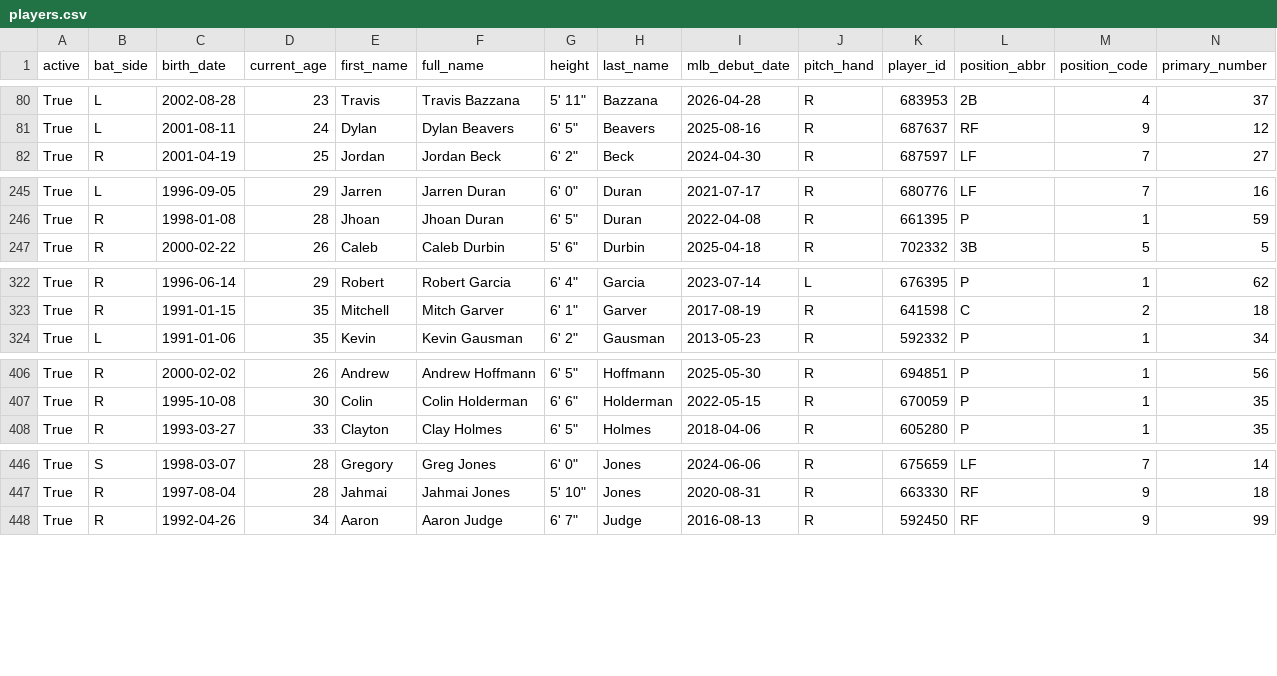
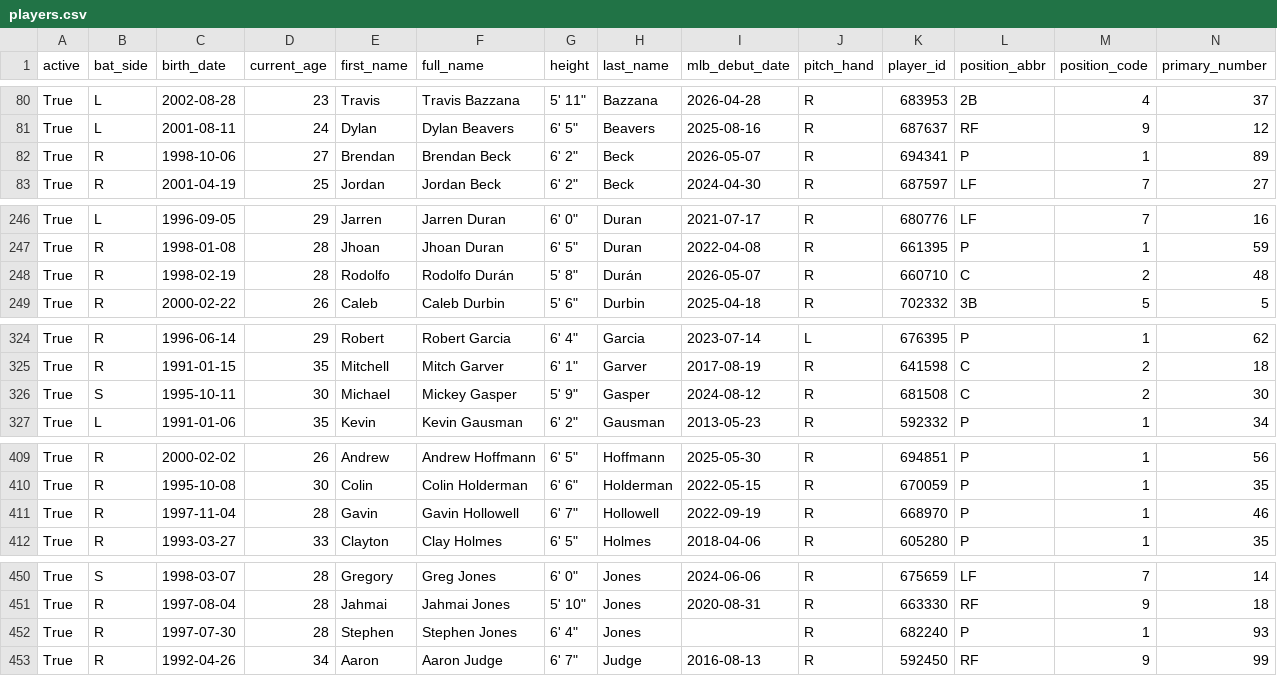
Before and after one commit to fuku8/mlb-data, a CSV file: data/players.csv, drawn as a sheet; only a part is shown, gaps mark what is left out; rows hold the shown columns only; the diff covers the shown part only; the diff names each change by its address in the sheet, - before the commit and + after, or states it on an @@ line.

```diff
--- a/data/players.csv
+++ b/data/players.csv
+row 82: True | R | 1998-10-06 | 27 | Brendan | Brendan Beck | 6' 2" | Beck | 2026-05-07 | R | 694341 | P | 1 | 89
+row 248: True | R | 1998-02-19 | 28 | Rodolfo | Rodolfo Durán | 5' 8" | Durán | 2026-05-07 | R | 660710 | C | 2 | 48
+row 326: True | S | 1995-10-11 | 30 | Michael | Mickey Gasper | 5' 9" | Gasper | 2024-08-12 | R | 681508 | C | 2 | 30
+row 411: True | R | 1997-11-04 | 28 | Gavin | Gavin Hollowell | 6' 7" | Hollowell | 2022-09-19 | R | 668970 | P | 1 | 46
+row 452: True | R | 1997-07-30 | 28 | Stephen | Stephen Jones | 6' 4" | Jones |  | R | 682240 | P | 1 | 93
```
Also changed, not shown: 7 edited cells elsewhere in this file, data/player_fielding.csv, data/player_hitting.csv, 4 other files.
